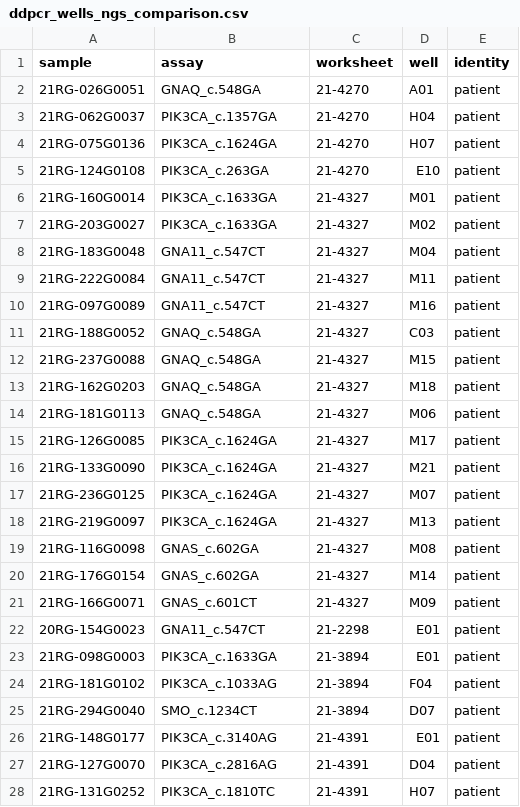
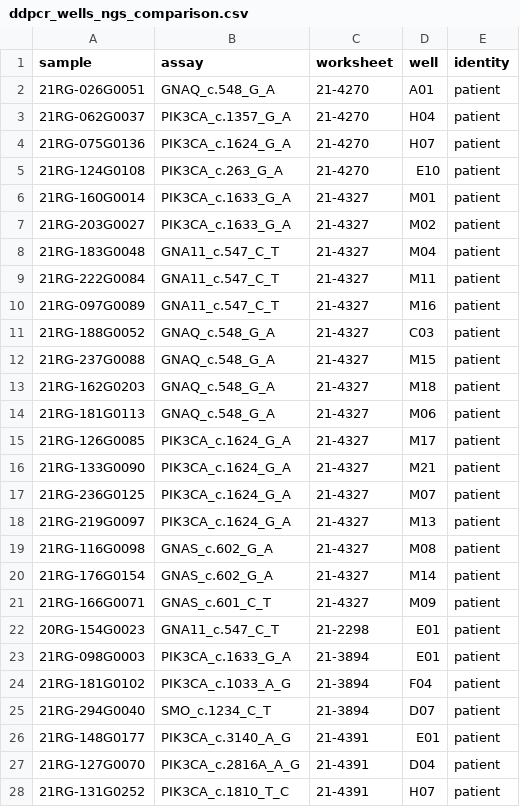
Before and after one commit to joeshaw824/ddpcr_mosaicism, a CSV file: resources/ddpcr_wells_ngs_comparison.csv, drawn as a sheet; only a part is shown; the diff covers the shown part only.

```diff
--- a/resources/ddpcr_wells_ngs_comparison.csv
+++ b/resources/ddpcr_wells_ngs_comparison.csv
@@ -1,28 +1,28 @@
 sample,assay,worksheet,well,identity
-21RG-026G0051,GNAQ_c.548GA,21-4270,A01,patient
-21RG-062G0037,PIK3CA_c.1357GA,21-4270,H04,patient
-21RG-075G0136,PIK3CA_c.1624GA,21-4270,H07,patient
-21RG-124G0108,PIK3CA_c.263GA,21-4270,E10,patient
-21RG-160G0014,PIK3CA_c.1633GA,21-4327,M01,patient
-21RG-203G0027,PIK3CA_c.1633GA,21-4327,M02,patient
-21RG-183G0048,GNA11_c.547CT,21-4327,M04,patient
-21RG-222G0084,GNA11_c.547CT,21-4327,M11,patient
-21RG-097G0089,GNA11_c.547CT,21-4327,M16,patient
-21RG-188G0052,GNAQ_c.548GA,21-4327,C03,patient
-21RG-237G0088,GNAQ_c.548GA,21-4327,M15,patient
-21RG-162G0203,GNAQ_c.548GA,21-4327,M18,patient
-21RG-181G0113,GNAQ_c.548GA,21-4327,M06,patient
-21RG-126G0085,PIK3CA_c.1624GA,21-4327,M17,patient
-21RG-133G0090,PIK3CA_c.1624GA,21-4327,M21,patient
-21RG-236G0125,PIK3CA_c.1624GA,21-4327,M07,patient
-21RG-219G0097,PIK3CA_c.1624GA,21-4327,M13,patient
-21RG-116G0098,GNAS_c.602GA,21-4327,M08,patient
-21RG-176G0154,GNAS_c.602GA,21-4327,M14,patient
-21RG-166G0071,GNAS_c.601CT,21-4327,M09,patient
-20RG-154G0023,GNA11_c.547CT,21-2298,E01,patient
-21RG-098G0003,PIK3CA_c.1633GA,21-3894,E01,patient
-21RG-181G0102,PIK3CA_c.1033AG,21-3894,F04,patient
-21RG-294G0040,SMO_c.1234CT,21-3894,D07,patient
-21RG-148G0177,PIK3CA_c.3140AG,21-4391,E01,patient
-21RG-127G0070,PIK3CA_c.2816AG,21-4391,D04,patient
-21RG-131G0252 ,PIK3CA_c.1810TC,21-4391,H07,patient
+21RG-026G0051,GNAQ_c.548_G_A,21-4270,A01,patient
+21RG-062G0037,PIK3CA_c.1357_G_A,21-4270,H04,patient
+21RG-075G0136,PIK3CA_c.1624_G_A,21-4270,H07,patient
+21RG-124G0108,PIK3CA_c.263_G_A,21-4270,E10,patient
+21RG-160G0014,PIK3CA_c.1633_G_A,21-4327,M01,patient
+21RG-203G0027,PIK3CA_c.1633_G_A,21-4327,M02,patient
+21RG-183G0048,GNA11_c.547_C_T,21-4327,M04,patient
+21RG-222G0084,GNA11_c.547_C_T,21-4327,M11,patient
+21RG-097G0089,GNA11_c.547_C_T,21-4327,M16,patient
+21RG-188G0052,GNAQ_c.548_G_A,21-4327,C03,patient
+21RG-237G0088,GNAQ_c.548_G_A,21-4327,M15,patient
+21RG-162G0203,GNAQ_c.548_G_A,21-4327,M18,patient
+21RG-181G0113,GNAQ_c.548_G_A,21-4327,M06,patient
+21RG-126G0085,PIK3CA_c.1624_G_A,21-4327,M17,patient
+21RG-133G0090,PIK3CA_c.1624_G_A,21-4327,M21,patient
+21RG-236G0125,PIK3CA_c.1624_G_A,21-4327,M07,patient
+21RG-219G0097,PIK3CA_c.1624_G_A,21-4327,M13,patient
+21RG-116G0098,GNAS_c.602_G_A,21-4327,M08,patient
+21RG-176G0154,GNAS_c.602_G_A,21-4327,M14,patient
+21RG-166G0071,GNAS_c.601_C_T,21-4327,M09,patient
+20RG-154G0023,GNA11_c.547_C_T,21-2298,E01,patient
+21RG-098G0003,PIK3CA_c.1633_G_A,21-3894,E01,patient
+21RG-181G0102,PIK3CA_c.1033_A_G,21-3894,F04,patient
+21RG-294G0040,SMO_c.1234_C_T,21-3894,D07,patient
+21RG-148G0177,PIK3CA_c.3140_A_G,21-4391,E01,patient
+21RG-127G0070,PIK3CA_c.2816A_A_G,21-4391,D04,patient
+21RG-131G0252 ,PIK3CA_c.1810_T_C,21-4391,H07,patient
```
Also changed, not shown: 12 added rows and 9 edited cells elsewhere in this file, resources/mosaicism_analysis_wells.csv, resources/mosaicism_targets.csv, 2 other files.
